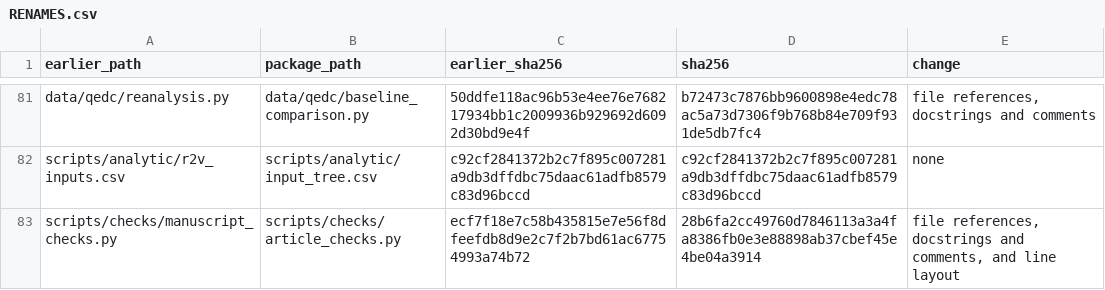
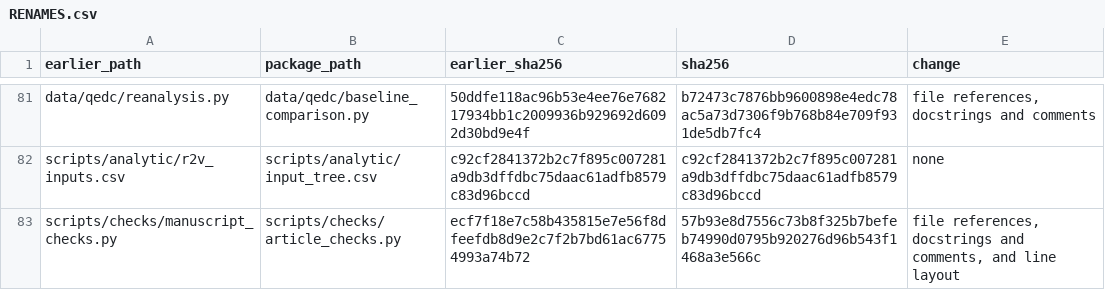
Before and after one commit to Bossy-Ye/QSURVDIAG, a CSV file: provenance/RENAMES.csv, drawn as a sheet; only a part is shown, gaps mark what is left out.

```diff
--- a/provenance/RENAMES.csv
+++ b/provenance/RENAMES.csv
@@ -82,2 +82,2 @@ data/qedc/reanalysis.py,data/qedc/baseline_comparison.py,50ddfe118ac96b53e4ee76e
 scripts/analytic/r2v_inputs.csv,scripts/analytic/input_tree.csv,c92cf2841372b2c7f895c007281a9db3dffdbc75daac61adfb8579c83d96bccd,c92cf2841372b2c7f895c007281a9db3dffdbc75daac61adfb8579c83d96bccd,none
-scripts/checks/manuscript_checks.py,scripts/checks/article_checks.py,ecf7f18e7c58b435815e7e56f8dfeefdb8d9e2c7f2b7bd61ac67754993a74b72,28b6fa2cc49760d7846113a3a4fa8386fb0e3e88898ab37cbef45e4be04a3914,"file references, docstrings and comments, and line layout"
+scripts/checks/manuscript_checks.py,scripts/checks/article_checks.py,ecf7f18e7c58b435815e7e56f8dfeefdb8d9e2c7f2b7bd61ac67754993a74b72,57b93e8d7556c73b8f325b7befeb74990d0795b920276d96b543f1468a3e566c,"file references, docstrings and comments, and line layout"
```
Also changed, not shown: 3 other files.
